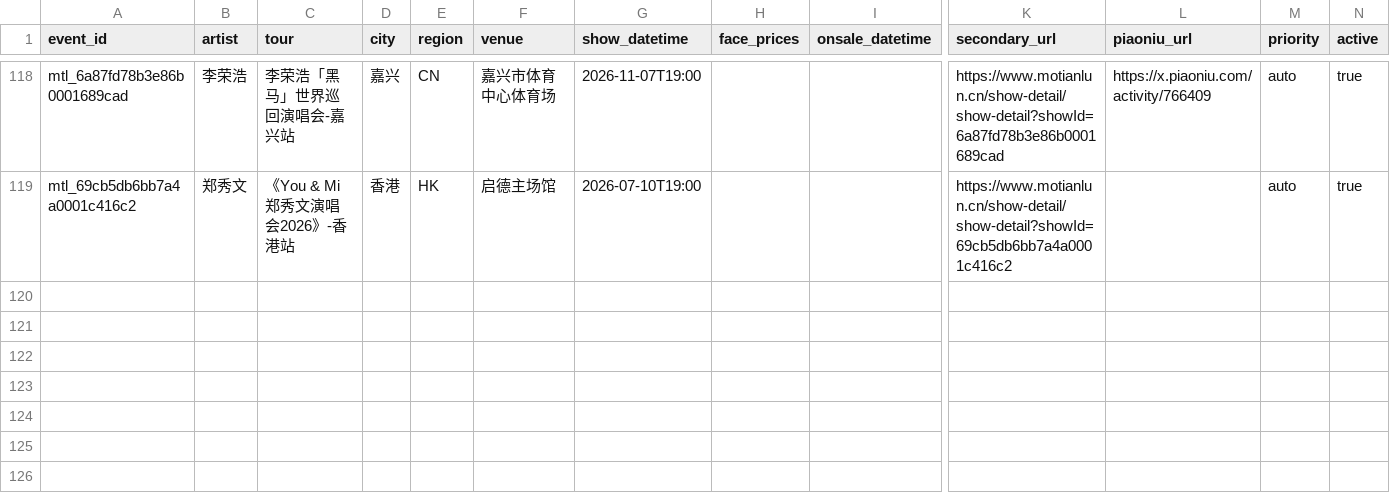
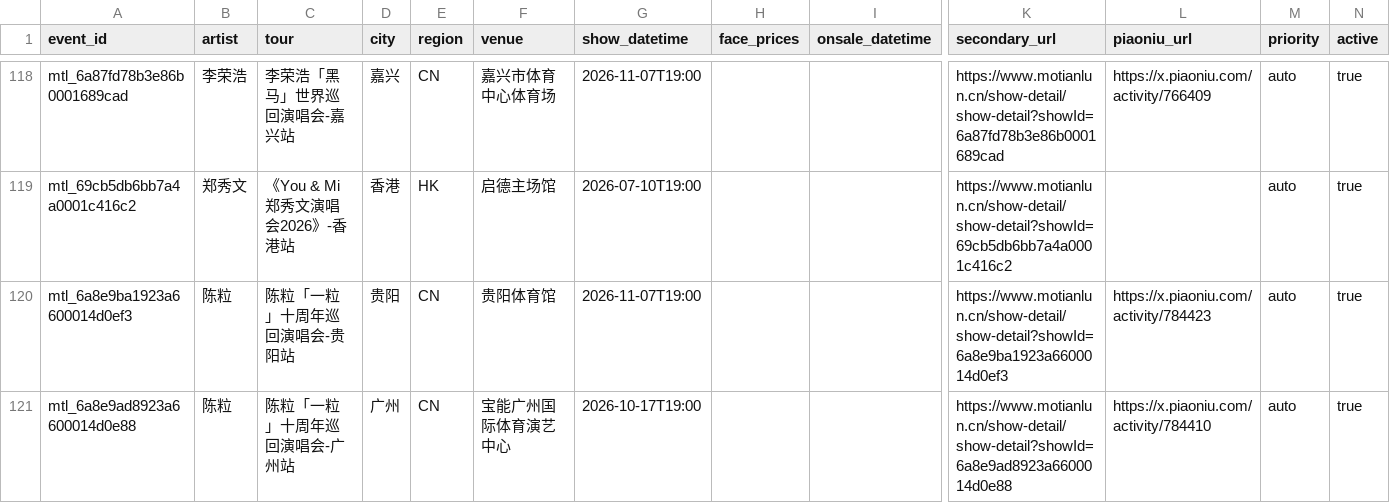
Before and after one commit to RealAToMe/ConcertOwl, a CSV file: meta/Watchlist.csv, drawn as a sheet; only a part is shown, gaps mark what is left out; rows hold the shown columns only; the diff names each change by its address in the sheet, - before the commit and + after, or states it on an @@ line.

```diff
--- a/meta/Watchlist.csv
+++ b/meta/Watchlist.csv
+row 120: mtl_6a8e9ba1923a6600014d0ef3 | 陈粒 | 陈粒「一粒」十周年巡回演唱会-贵阳站 | 贵阳 | CN | 贵阳体育馆 | 2026-11-07T19:00 |  |  | https://www.motianlun.cn/show-detail/show-detail?showId=6a8e9ba1923a6600014d0ef3 | https://x.piaoniu.com/activity/784423 | auto | true
+row 121: mtl_6a8e9ad8923a6600014d0e88 | 陈粒 | 陈粒「一粒」十周年巡回演唱会-广州站 | 广州 | CN | 宝能广州国际体育演艺中心 | 2026-10-17T19:00 |  |  | https://www.motianlun.cn/show-detail/show-detail?showId=6a8e9ad8923a6600014d0e88 | https://x.piaoniu.com/activity/784410 | auto | true
```
Also changed, not shown: 5 other files.
